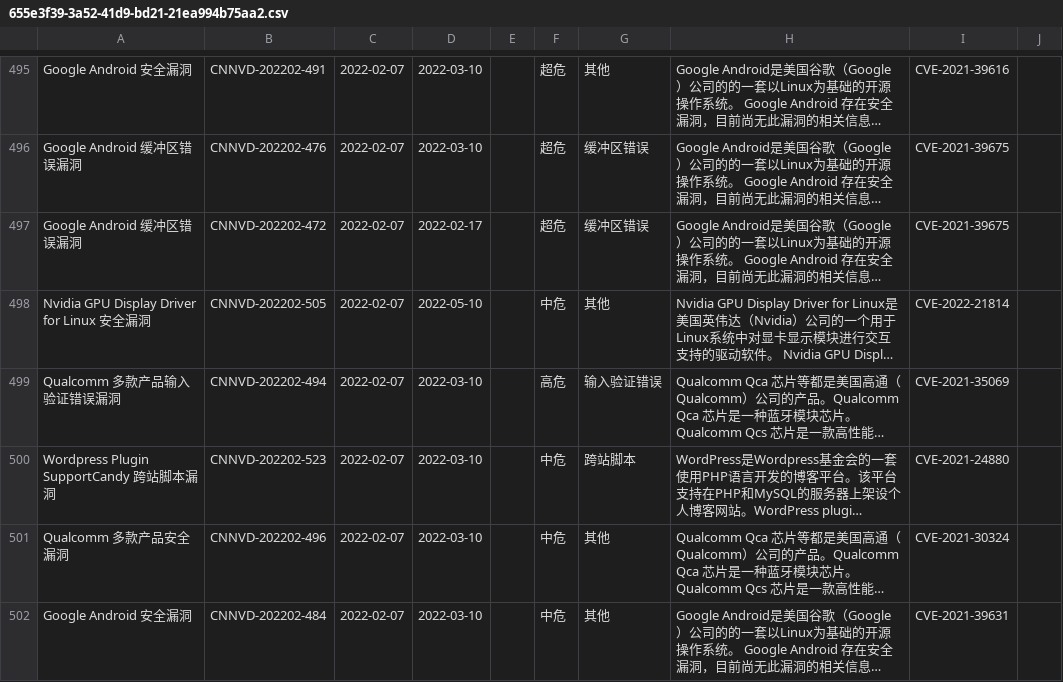
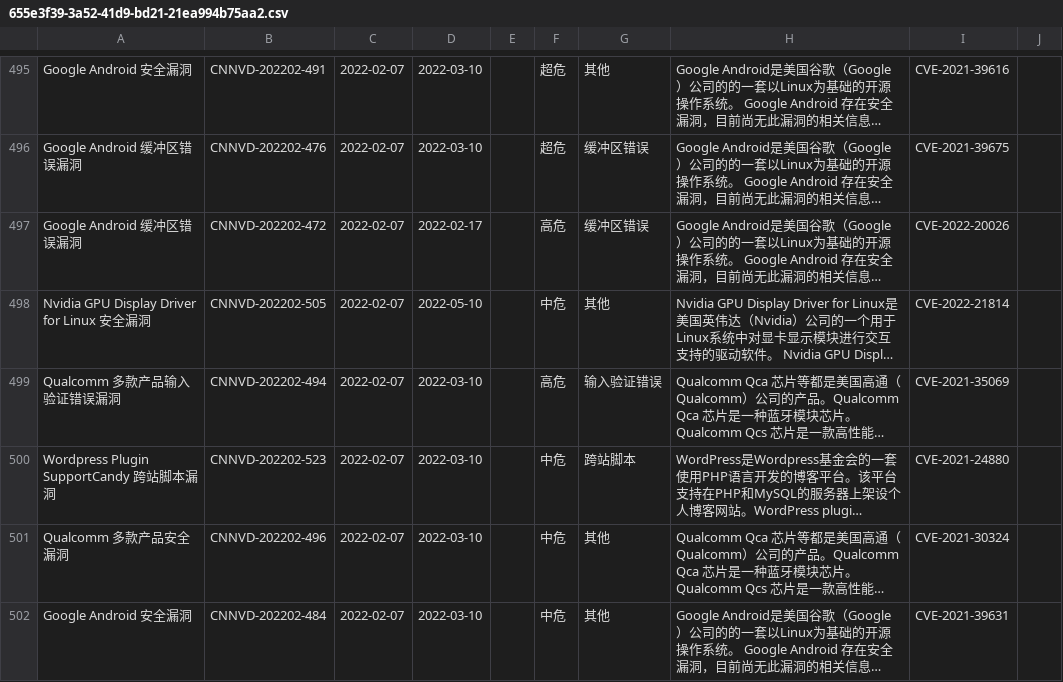
Before and after one commit to zhangel/api_demo, a CSV file: tools/import_db/655e3f39-3a52-41d9-bd21-21ea994b75aa2.csv, drawn as a sheet; only a part is shown, gaps mark what is left out; long unchanged cells end in …; the diff covers the shown part only; the diff names each change by its address in the sheet, - before the commit and + after, or states it on an @@ line.

```diff
--- a/tools/import_db/655e3f39-3a52-41d9-bd21-21ea994b75aa2.csv
+++ b/tools/import_db/655e3f39-3a52-41d9-bd21-21ea994b75aa2.csv
-F497: 超危
+F497: 高危
-I497: CVE-2021-39675
+I497: CVE-2022-20026
```
Also changed, not shown: 3 added rows, 3 removed rows and 35 edited cells elsewhere in this file, tools/import_db/655e3f39-3a52-41d9-bd21-21ea994b75aa.csv, tools/import_db/exploitdb_mapping_cve.csv, 7 other files.
